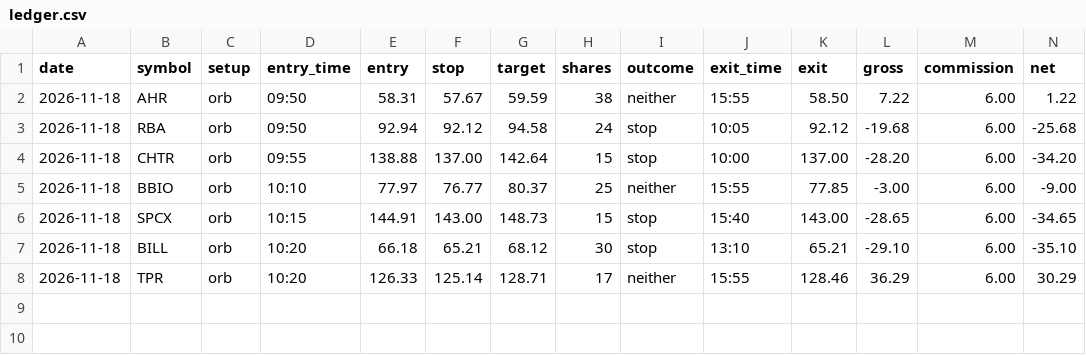
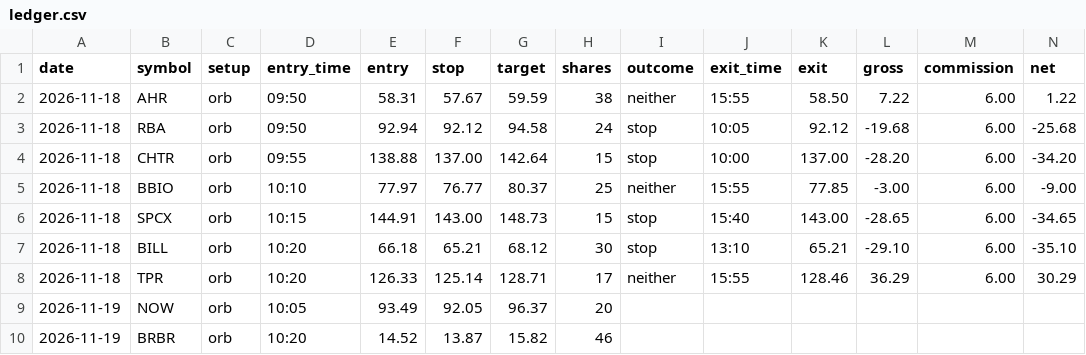
Before and after one commit to engsarahabdulaziz-beep/day-trader-skill, a CSV file: paper/ledger.csv, drawn as a sheet.

```diff
--- a/paper/ledger.csv
+++ b/paper/ledger.csv
@@ -8 +8,3 @@ date,symbol,setup,entry_time,entry,stop,target,shares,outcome,exit_time,exit,gro
 2026-11-18,TPR,orb,10:20,126.33,125.14,128.71,17,neither,15:55,128.46,36.29,6.00,30.29
+2026-11-19,NOW,orb,10:05,93.49,92.05,96.37,20,,,,,,
+2026-11-19,BRBR,orb,10:20,14.52,13.87,15.82,46,,,,,,
```
Also changed, not shown: paper/swing.csv, 1 other file.
